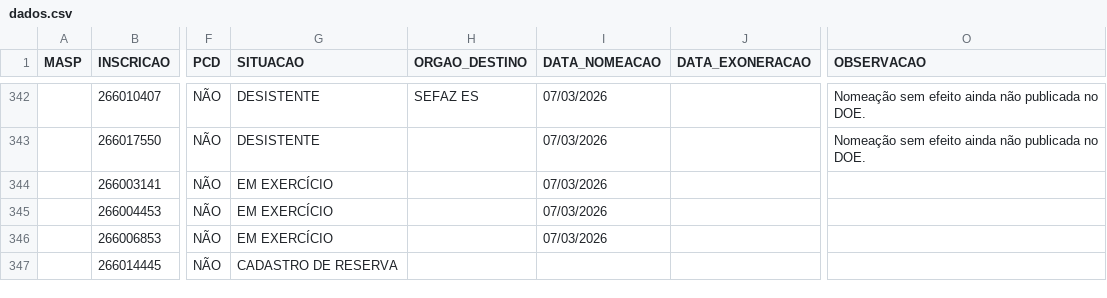
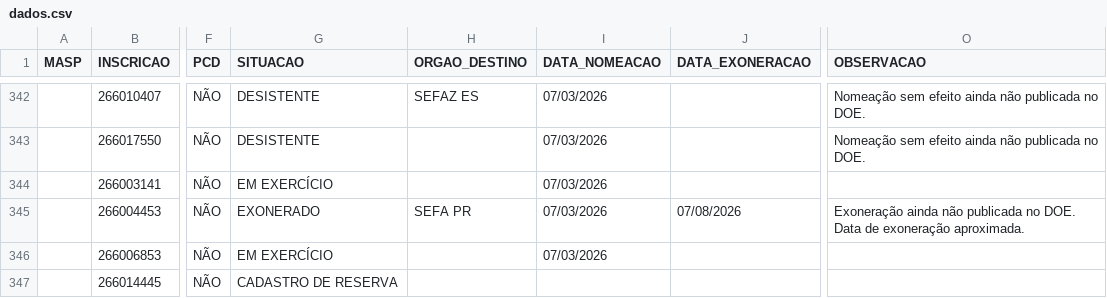
Before and after one commit to observatoriosefmg/observatoriosefmg.github.io, a CSV file: evasao/data/dados.csv, drawn as a sheet; only a part is shown, gaps mark what is left out; the diff names each change by its address in the sheet, - before the commit and + after, or states it on an @@ line.

```diff
--- a/evasao/data/dados.csv
+++ b/evasao/data/dados.csv
-G345 (SITUACAO): EM EXERCÍCIO
+G345 (SITUACAO): EXONERADO
-H345 (ORGAO_DESTINO): (empty)
+H345 (ORGAO_DESTINO): SEFA PR
-J345 (DATA_EXONERACAO): (empty)
+J345 (DATA_EXONERACAO): 07/08/2026
-O345 (OBSERVACAO): (empty)
+O345 (OBSERVACAO): Exoneração ainda não publicada no DOE. Data de exoneração aproximada.
```
Also changed, not shown: evasao/data/aprovacoes_outros_concursos.csv, evasao/data/outros_concursos.csv.
